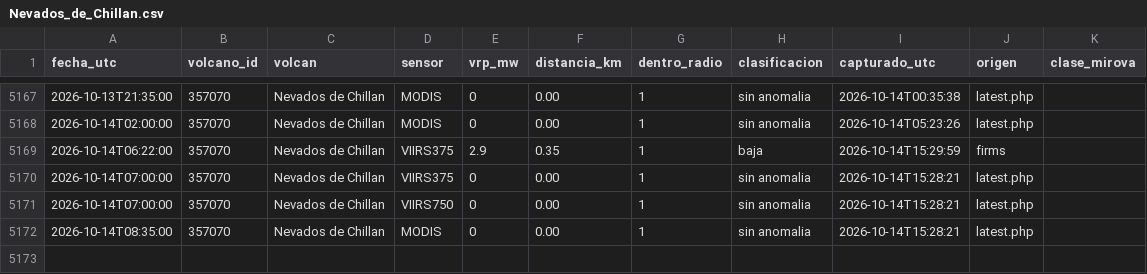
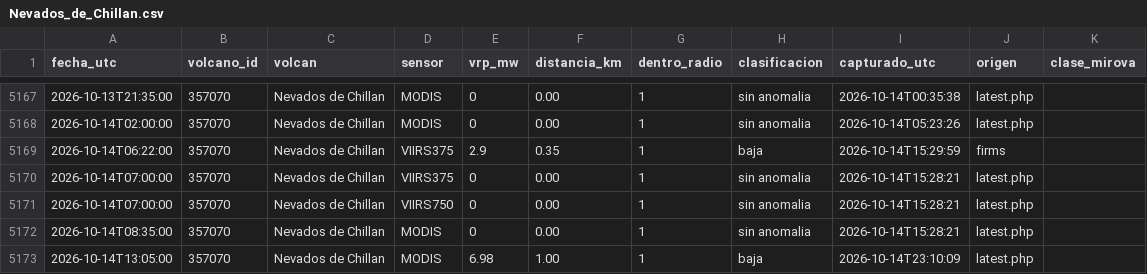
Before and after one commit to ProfeSergioM/ProfeSergioM.github.io, a CSV file: mirova/datos/Nevados_de_Chillan.csv, drawn as a sheet; only a part is shown, gaps mark what is left out.

```diff
--- a/mirova/datos/Nevados_de_Chillan.csv
+++ b/mirova/datos/Nevados_de_Chillan.csv
@@ -5172 +5172,2 @@ fecha_utc,volcano_id,volcan,sensor,vrp_mw,distancia_km,dentro_radio,clasificacio
 2026-10-14T08:35:00,357070,Nevados de Chillan,MODIS,0,0.00,1,sin anomalia,2026-10-14T15:28:21,latest.php,
+2026-10-14T13:05:00,357070,Nevados de Chillan,MODIS,6.98,1.00,1,baja,2026-10-14T23:10:09,latest.php,
```
Also changed, not shown: mirova/datos/Chaiten.csv, mirova/datos/Copahue.csv, 57 other files.
